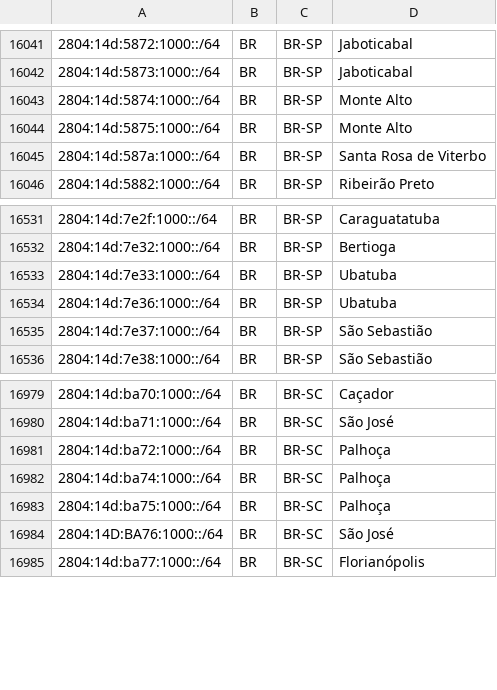
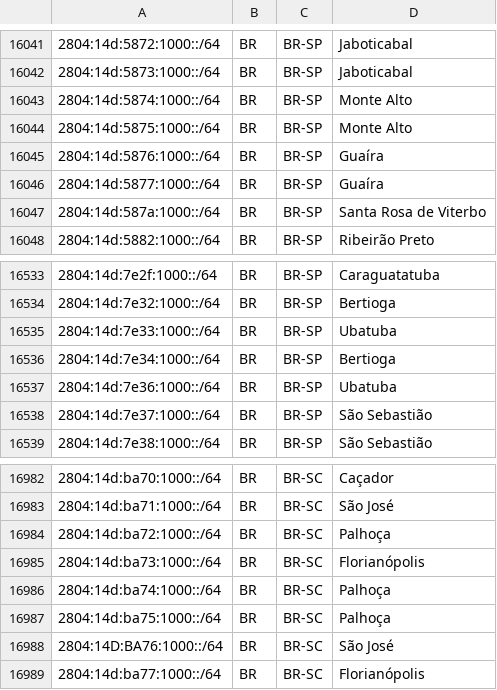
Before and after one commit to rtanajura/geofeed, a CSV file: geofeed.csv, drawn as a sheet; only a part is shown, gaps mark what is left out; the diff names each change by its address in the sheet, - before the commit and + after, or states it on an @@ line.

Commit message:
Update 2024-06-04 IPv6

```diff
--- a/geofeed.csv
+++ b/geofeed.csv
+row 16045: 2804:14d:5876:1000::/64 | BR | BR-SP | Guaíra
+row 16046: 2804:14d:5877:1000::/64 | BR | BR-SP | Guaíra
+row 16536: 2804:14d:7e34:1000::/64 | BR | BR-SP | Bertioga
+row 16985: 2804:14d:ba73:1000::/64 | BR | BR-SC | Florianópolis
```
